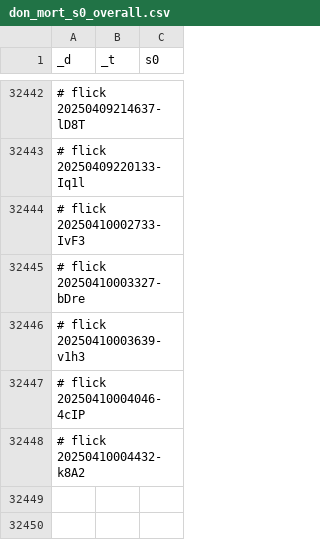
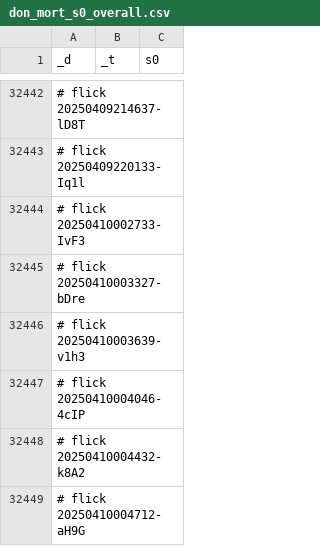
Before and after one commit to abikesa/false-font, a CSV file: kitabo/ensi/ukubona/donorcase/test2/assets/csv/don_mort_s0_overall.csv, drawn as a sheet; only a part is shown, gaps mark what is left out; the diff names each change by its address in the sheet, - before the commit and + after, or states it on an @@ line.

Commit message:
kitabo/ensi/ukubona/donorcase/test2/assets/csv/don_mort_s0_overall.csv

```diff
--- a/kitabo/ensi/ukubona/donorcase/test2/assets/csv/don_mort_s0_overall.csv
+++ b/kitabo/ensi/ukubona/donorcase/test2/assets/csv/don_mort_s0_overall.csv
+row 32449: # flick 20250410004712-aH9G
```
